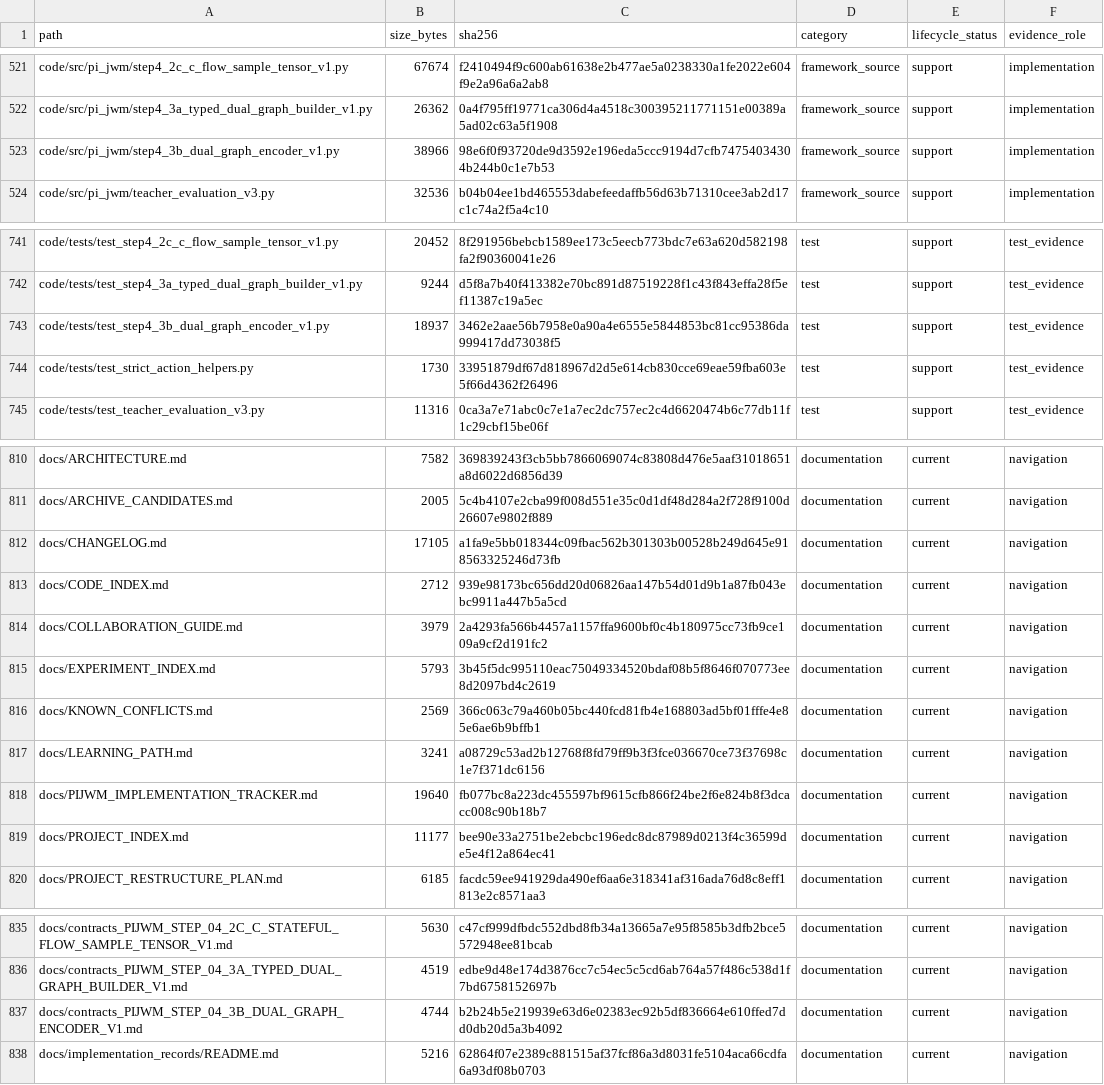
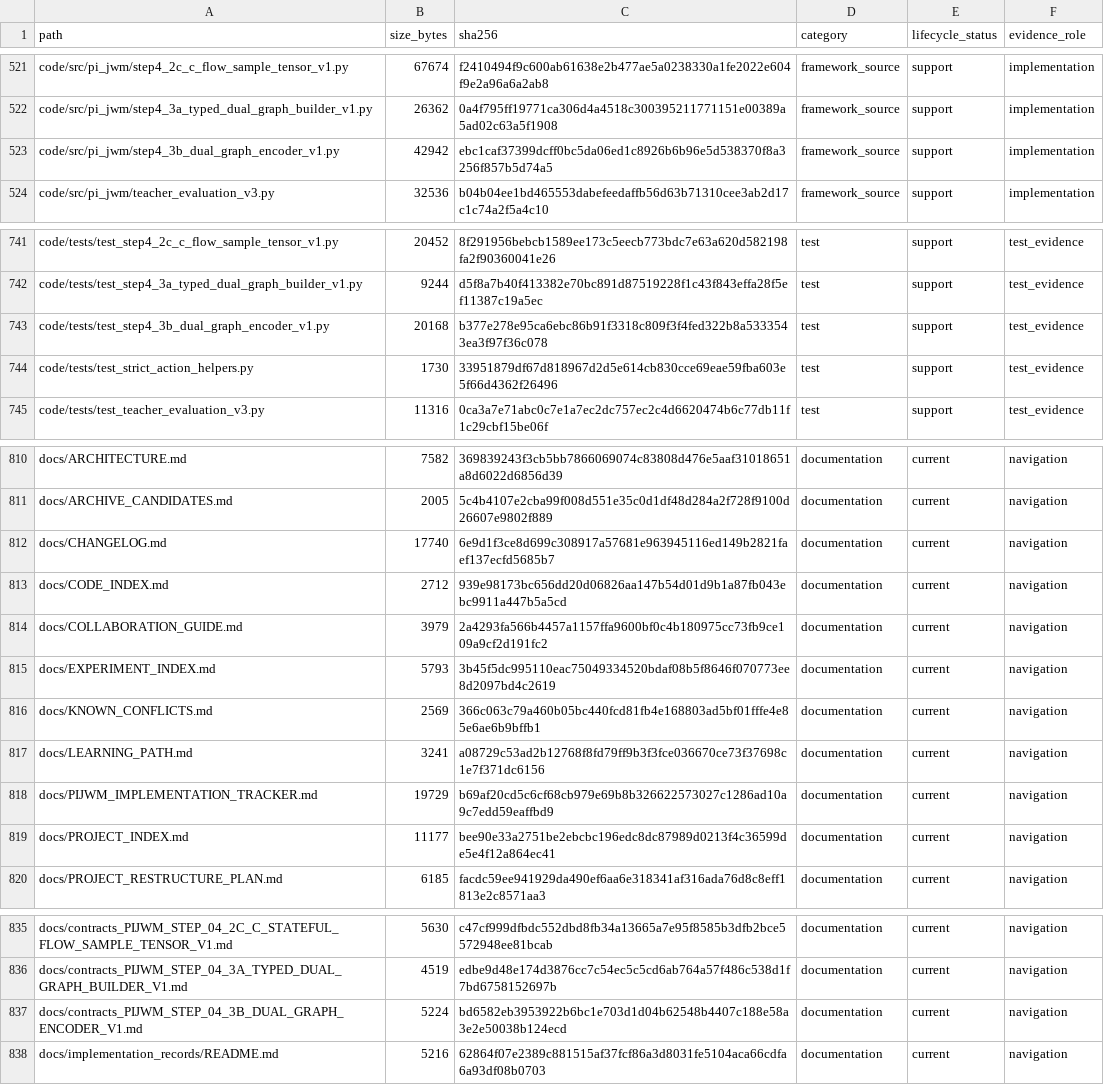
Before and after one commit to yys806/network-state-world-model, a CSV file: docs/registries/generated/tracked_file_inventory.csv, drawn as a sheet; only a part is shown, gaps mark what is left out; the diff covers the shown part only.

```diff
--- a/docs/registries/generated/tracked_file_inventory.csv
+++ b/docs/registries/generated/tracked_file_inventory.csv
@@ -522,3 +522,3 @@ code/src/pi_jwm/step4_2c_c_flow_sample_tensor_v1.py,67674,f2410494f9c600ab61638e
 code/src/pi_jwm/step4_3a_typed_dual_graph_builder_v1.py,26362,0a4f795ff19771ca306d4a4518c300395211771151e00389a5ad02c63a5f1908,framework_source,support,implementation
-code/src/pi_jwm/step4_3b_dual_graph_encoder_v1.py,38966,98e6f0f93720de9d3592e196eda5ccc9194d7cfb74754034304b244b0c1e7b53,framework_source,support,implementation
+code/src/pi_jwm/step4_3b_dual_graph_encoder_v1.py,42942,ebc1caf37399dcff0bc5da06ed1c8926b6b96e5d538370f8a3256f857b5d74a5,framework_source,support,implementation
 code/src/pi_jwm/teacher_evaluation_v3.py,32536,b04b04ee1bd465553dabefeedaffb56d63b71310cee3ab2d17c1c74a2f5a4c10,framework_source,support,implementation
@@ -742,3 +742,3 @@ code/tests/test_step4_2c_c_flow_sample_tensor_v1.py,20452,8f291956bebcb1589ee173
 code/tests/test_step4_3a_typed_dual_graph_builder_v1.py,9244,d5f8a7b40f413382e70bc891d87519228f1c43f843effa28f5ef11387c19a5ec,test,support,test_evidence
-code/tests/test_step4_3b_dual_graph_encoder_v1.py,18937,3462e2aae56b7958e0a90a4e6555e5844853bc81cc95386da999417dd73038f5,test,support,test_evidence
+code/tests/test_step4_3b_dual_graph_encoder_v1.py,20168,b377e278e95ca6ebc86b91f3318c809f3f4fed322b8a5333543ea3f97f36c078,test,support,test_evidence
 code/tests/test_strict_action_helpers.py,1730,33951879df67d818967d2d5e614cb830cce69eae59fba603e5f66d4362f26496,test,support,test_evidence
@@ -811,3 +811,3 @@ docs/ARCHITECTURE.md,7582,369839243f3cb5bb7866069074c83808d476e5aaf31018651a8d60
 docs/ARCHIVE_CANDIDATES.md,2005,5c4b4107e2cba99f008d551e35c0d1df48d284a2f728f9100d26607e9802f889,documentation,current,navigation
-docs/CHANGELOG.md,17105,a1fa9e5bb018344c09fbac562b301303b00528b249d645e918563325246d73fb,documentation,current,navigation
+docs/CHANGELOG.md,17740,6e9d1f3ce8d699c308917a57681e963945116ed149b2821faef137ecfd5685b7,documentation,current,navigation
 docs/CODE_INDEX.md,2712,939e98173bc656dd20d06826aa147b54d01d9b1a87fb043ebc9911a447b5a5cd,documentation,current,navigation
@@ -817,3 +817,3 @@ docs/KNOWN_CONFLICTS.md,2569,366c063c79a460b05bc440fcd81fb4e168803ad5bf01fffe4e8
 docs/LEARNING_PATH.md,3241,a08729c53ad2b12768f8fd79ff9b3f3fce036670ce73f37698c1e7f371dc6156,documentation,current,navigation
-docs/PIJWM_IMPLEMENTATION_TRACKER.md,19640,fb077bc8a223dc455597bf9615cfb866f24be2f6e824b8f3dcacc008c90b18b7,documentation,current,navigation
+docs/PIJWM_IMPLEMENTATION_TRACKER.md,19729,b69af20cd5c6cf68cb979e69b8b326622573027c1286ad10a9c7edd59eaffbd9,documentation,current,navigation
 docs/PROJECT_INDEX.md,11177,bee90e33a2751be2ebcbc196edc8dc87989d0213f4c36599de5e4f12a864ec41,documentation,current,navigation
@@ -836,3 +836,3 @@ docs/contracts_PIJWM_STEP_04_2C_C_STATEFUL_FLOW_SAMPLE_TENSOR_V1.md,5630,c47cf99
 docs/contracts_PIJWM_STEP_04_3A_TYPED_DUAL_GRAPH_BUILDER_V1.md,4519,edbe9d48e174d3876cc7c54ec5c5cd6ab764a57f486c538d1f7bd6758152697b,documentation,current,navigation
-docs/contracts_PIJWM_STEP_04_3B_DUAL_GRAPH_ENCODER_V1.md,4744,b2b24b5e219939e63d6e02383ec92b5df836664e610ffed7dd0db20d5a3b4092,documentation,current,navigation
+docs/contracts_PIJWM_STEP_04_3B_DUAL_GRAPH_ENCODER_V1.md,5224,bd6582eb3953922b6bc1e703d1d04b62548b4407c188e58a3e2e50038b124ecd,documentation,current,navigation
 docs/implementation_records/README.md,5216,62864f07e2389c881515af37fcf86a3d8031fe5104aca66cdfa6a93df08b0703,documentation,current,navigation
```
Also changed, not shown: 19 edited cells elsewhere in this file, docs/registries/generated/artifact_catalog.csv, 15 other files.
